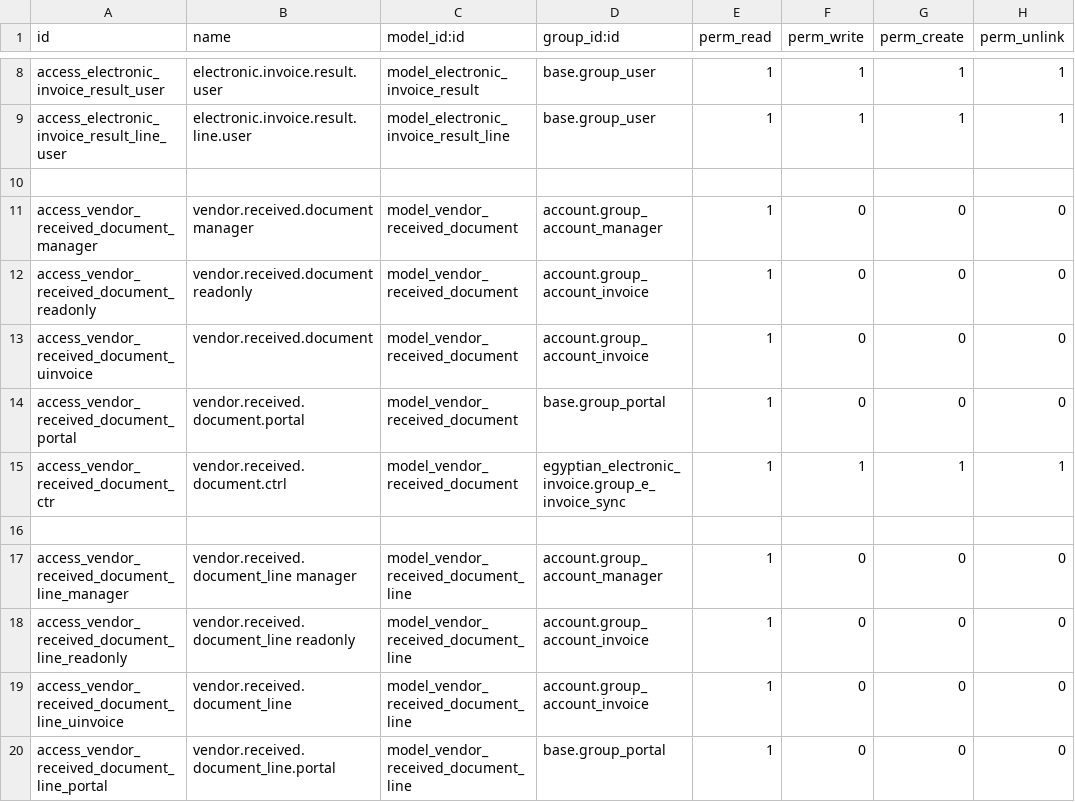
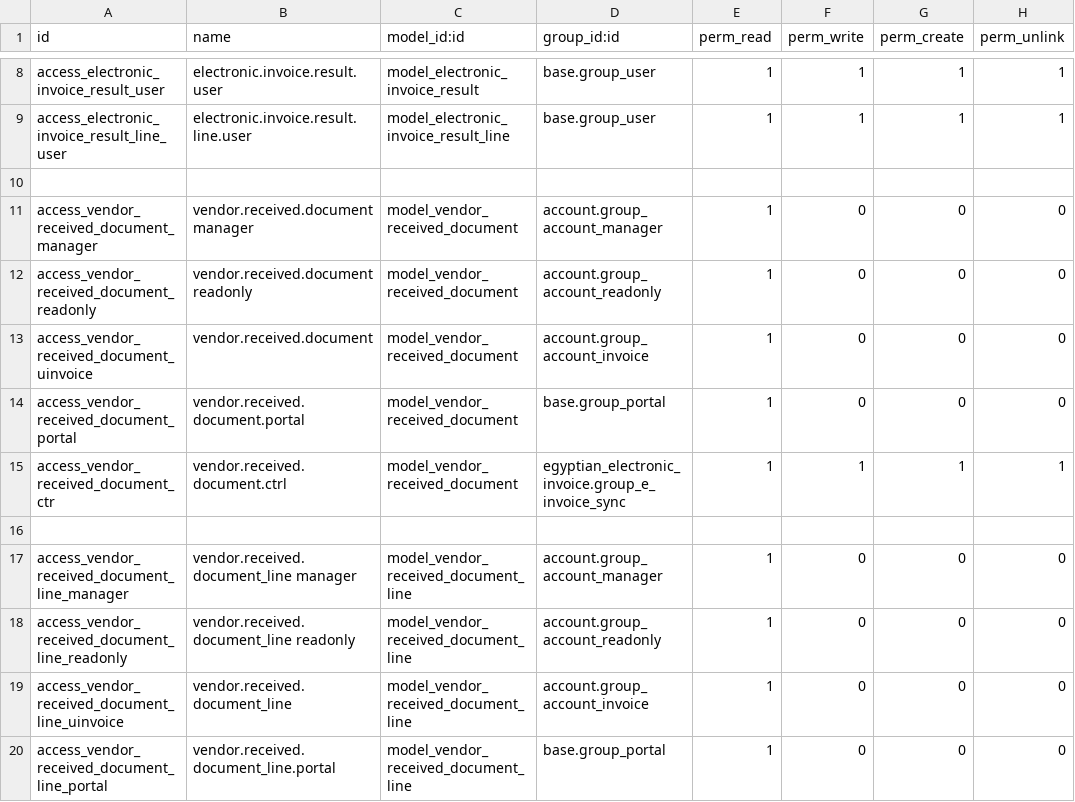
Before and after one commit to hagarOdoo18/tradeline, a CSV file: egyptian_electronic_invoice/security/ir.model.access.csv, drawn as a sheet; only a part is shown, gaps mark what is left out.

Commit message:
migrate eta invoice

```diff
--- a/egyptian_electronic_invoice/security/ir.model.access.csv
+++ b/egyptian_electronic_invoice/security/ir.model.access.csv
@@ -11,3 +11,3 @@ access_electronic_invoice_result_line_user,electronic.invoice.result.line.user,m
 access_vendor_received_document_manager,vendor.received.document manager,model_vendor_received_document,account.group_account_manager,1,0,0,0
-access_vendor_received_document_readonly,vendor.received.document readonly,model_vendor_received_document,account.group_account_invoice,1,0,0,0
+access_vendor_received_document_readonly,vendor.received.document readonly,model_vendor_received_document,account.group_account_readonly,1,0,0,0
 access_vendor_received_document_uinvoice,vendor.received.document,model_vendor_received_document,account.group_account_invoice,1,0,0,0
@@ -17,3 +17,3 @@ access_vendor_received_document_ctr,vendor.received.document.ctrl,model_vendor_r
 access_vendor_received_document_line_manager,vendor.received.document_line manager,model_vendor_received_document_line,account.group_account_manager,1,0,0,0
-access_vendor_received_document_line_readonly,vendor.received.document_line readonly,model_vendor_received_document_line,account.group_account_invoice,1,0,0,0
+access_vendor_received_document_line_readonly,vendor.received.document_line readonly,model_vendor_received_document_line,account.group_account_readonly,1,0,0,0
 access_vendor_received_document_line_uinvoice,vendor.received.document_line,model_vendor_received_document_line,account.group_account_invoice,1,0,0,0
```
Also changed, not shown: 50 other files.
